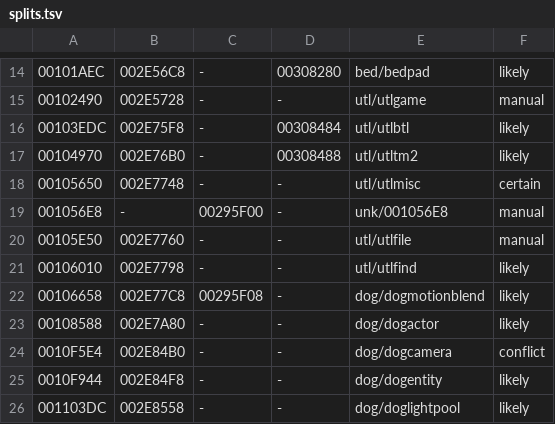
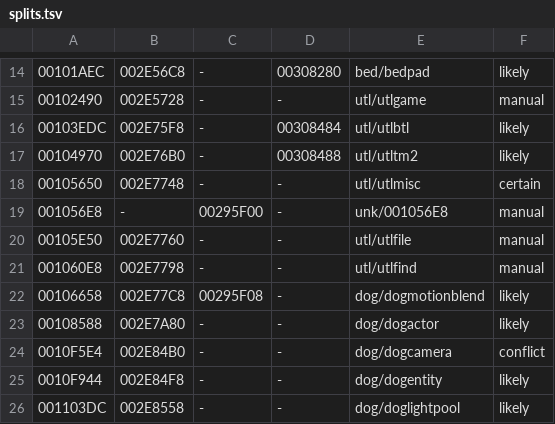
Before and after one commit to notmanrivera/ruleofrose-decomp, a TSV file: config/splits.tsv, drawn as a sheet; only a part is shown, gaps mark what is left out; the diff names each change by its address in the sheet, - before the commit and + after, or states it on an @@ line.

```diff
--- a/config/splits.tsv
+++ b/config/splits.tsv
-A21: 00106010
+A21: 001060E8
-F21: likely
+F21: manual
```
Also changed, not shown: config/splits_manual.tsv, 11 other files.
